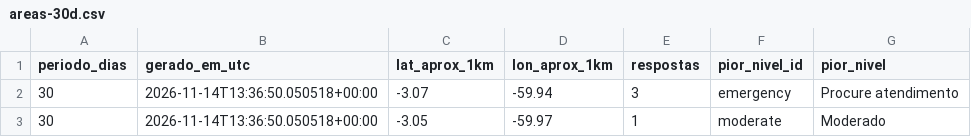
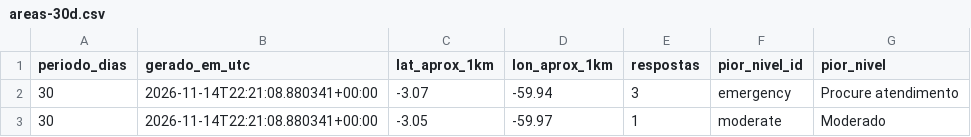
Before and after one commit to micael-oliveira-ufam/respirar-amazonas, a CSV file: docs/dados/csv/areas-30d.csv, drawn as a sheet.

```diff
--- a/docs/dados/csv/areas-30d.csv
+++ b/docs/dados/csv/areas-30d.csv
@@ -1,3 +1,3 @@
 periodo_dias,gerado_em_utc,lat_aprox_1km,lon_aprox_1km,respostas,pior_nivel_id,pior_nivel
-30,2026-11-14T13:36:50.050518+00:00,-3.07,-59.94,3,emergency,Procure atendimento
-30,2026-11-14T13:36:50.050518+00:00,-3.05,-59.97,1,moderate,Moderado
+30,2026-11-14T22:21:08.880341+00:00,-3.07,-59.94,3,emergency,Procure atendimento
+30,2026-11-14T22:21:08.880341+00:00,-3.05,-59.97,1,moderate,Moderado
```
Also changed, not shown: docs/dados/csv/areas-90d.csv, docs/dados/csv/niveis-1d.csv, 23 other files.
